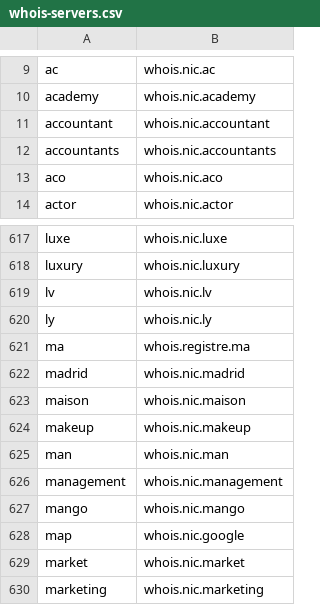
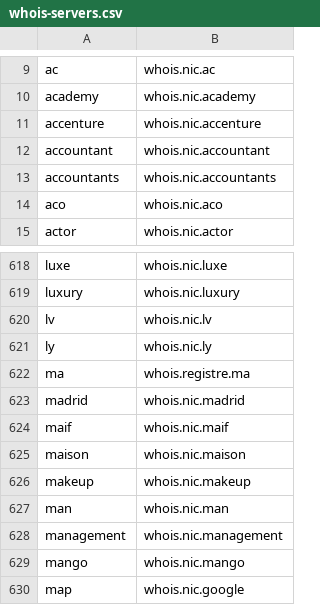
Before and after one commit to RamVasuthevan/whois-server-list, a CSV file: whois-servers.csv, drawn as a sheet; only a part is shown, gaps mark what is left out; the shorter side is filled out with more unchanged rows.

```diff
--- a/whois-servers.csv
+++ b/whois-servers.csv
@@ -10,2 +10,3 @@ ac,whois.nic.ac
 academy,whois.nic.academy
+accenture,whois.nic.accenture
 accountant,whois.nic.accountant
@@ -622,2 +623,3 @@ ma,whois.registre.ma
 madrid,whois.nic.madrid
+maif,whois.nic.maif
 maison,whois.nic.maison
```
Also changed, not shown: 3 other files.
